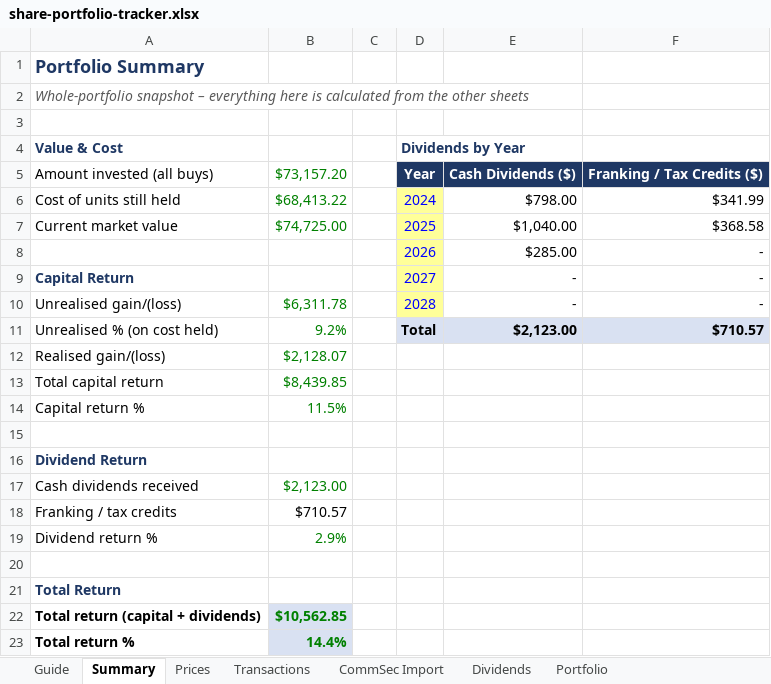
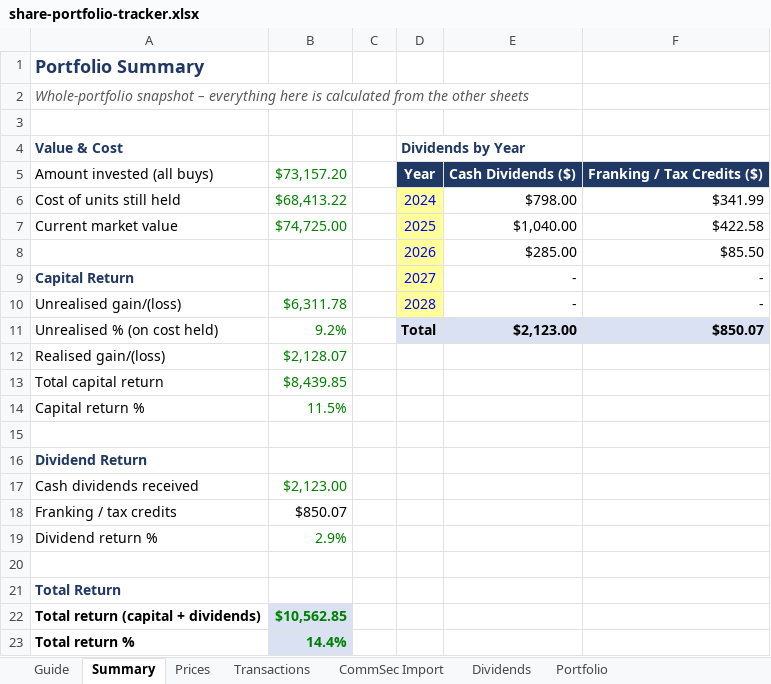
Before and after one commit to jserra1526/john, an Excel workbook: portfolio/share-portfolio-tracker.xlsx, sheet Summary, drawn as a sheet; only a part is shown; values as stored, in another font and other column widths than the file's, no borders; charts and pictures not drawn; the diff names each change by its address in the sheet, - before the commit and + after, or states it on an @@ line.

```diff
--- a/portfolio/share-portfolio-tracker.xlsx (sheet Summary)
+++ b/portfolio/share-portfolio-tracker.xlsx (sheet Summary)
-F7: $368.58
+F7: $422.58
-F8: -
+F8: $85.50
-F11: $710.57
+F11: $850.07
-B18: $710.57
+B18: $850.07
```
Also changed, not shown: sheet Prices, sheet Dividends, sheet Guide, sheet Transactions, formulas that keep their value, charts or pictures, 9 other files.
